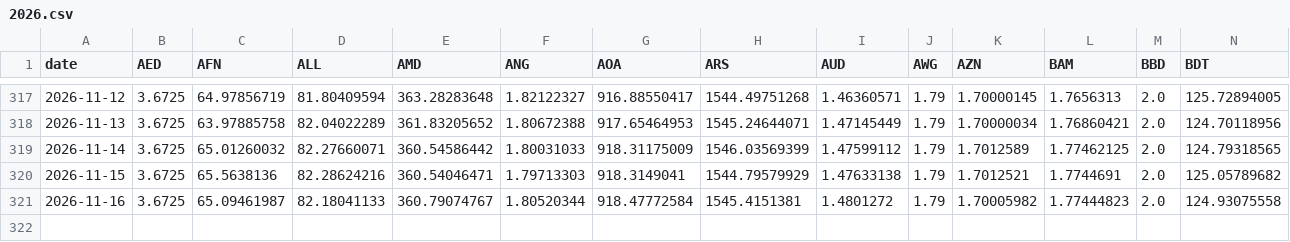
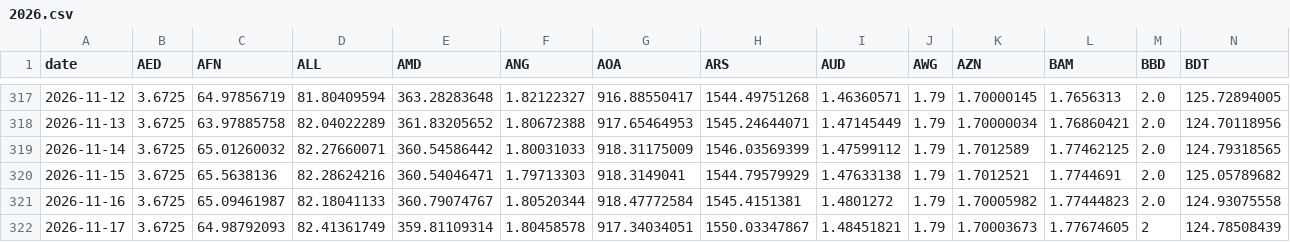
Before and after one commit to kimori1028-cmd/currency-rank, a CSV file: data/history/2026.csv, drawn as a sheet; only a part is shown, gaps mark what is left out; rows hold the shown columns only; the diff names each change by its address in the sheet, - before the commit and + after, or states it on an @@ line.

```diff
--- a/data/history/2026.csv
+++ b/data/history/2026.csv
+row 322: 2026-11-17 | 3.6725 | 64.98792093 | 82.41361749 | 359.81109314 | 1.80458578 | 917.34034051 | 1550.03347867 | 1.48451821 | 1.79 | 1.70003673 | 1.77674605 | 2 | 124.78508439
```
